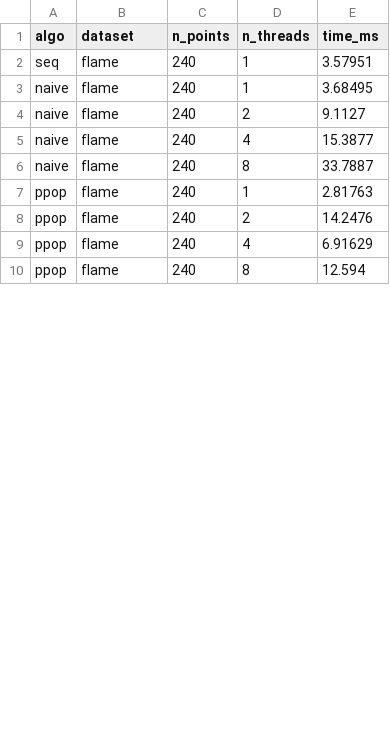
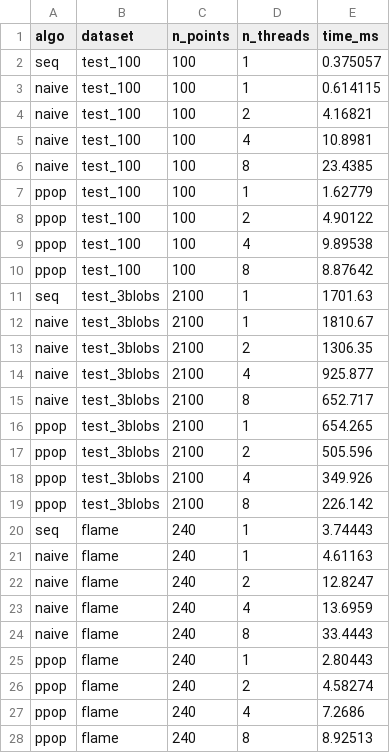
Before and after one commit to maatteos05/Parallelised-Hierarchical-Clustering, a CSV file: results/benchmarks/average_link_real_results.csv, drawn as a sheet; only a part is shown; the diff covers the shown part only.

```diff
--- a/results/benchmarks/average_link_real_results.csv
+++ b/results/benchmarks/average_link_real_results.csv
@@ -1,10 +1,28 @@
 algo,dataset,n_points,n_threads,time_ms
-seq,flame,240,1,3.57951
-naive,flame,240,1,3.68495
-naive,flame,240,2,9.1127
-naive,flame,240,4,15.3877
-naive,flame,240,8,33.7887
-ppop,flame,240,1,2.81763
-ppop,flame,240,2,14.2476
-ppop,flame,240,4,6.91629
-ppop,flame,240,8,12.594
+seq,test_100,100,1,0.375057
+naive,test_100,100,1,0.614115
+naive,test_100,100,2,4.16821
+naive,test_100,100,4,10.8981
+naive,test_100,100,8,23.4385
+ppop,test_100,100,1,1.62779
+ppop,test_100,100,2,4.90122
+ppop,test_100,100,4,9.89538
+ppop,test_100,100,8,8.87642
+seq,test_3blobs,2100,1,1701.63
+naive,test_3blobs,2100,1,1810.67
+naive,test_3blobs,2100,2,1306.35
+naive,test_3blobs,2100,4,925.877
+naive,test_3blobs,2100,8,652.717
+ppop,test_3blobs,2100,1,654.265
+ppop,test_3blobs,2100,2,505.596
+ppop,test_3blobs,2100,4,349.926
+ppop,test_3blobs,2100,8,226.142
+seq,flame,240,1,3.74443
+naive,flame,240,1,4.61163
+naive,flame,240,2,12.8247
+naive,flame,240,4,13.6959
+naive,flame,240,8,33.4443
+ppop,flame,240,1,2.80443
+ppop,flame,240,2,4.58274
+ppop,flame,240,4,7.2686
+ppop,flame,240,8,8.92513
```
Also changed, not shown: 9 added rows and 27 edited cells elsewhere in this file, results/benchmarks/average_link_real_speedup.csv, results/benchmarks/average_link_results.csv, 20 other files.
